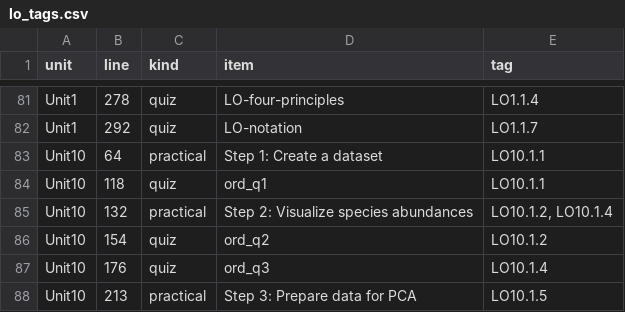
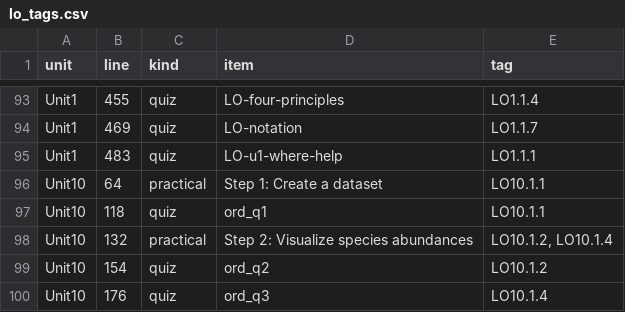
Before and after one commit to opetchey/BIO144_Practicals_WAs, a CSV file: tools/lo_tags.csv, drawn as a sheet; only a part is shown, gaps mark what is left out; the shorter side is filled out with more unchanged rows; the diff covers the shown part only.

Commit message:
revision of Unit1

```diff
--- a/tools/lo_tags.csv
+++ b/tools/lo_tags.csv
@@ -81,3 +93,4 @@
-"Unit1",278,"quiz","LO-four-principles","LO1.1.4"
-"Unit1",292,"quiz","LO-notation","LO1.1.7"
+"Unit1",455,"quiz","LO-four-principles","LO1.1.4"
+"Unit1",469,"quiz","LO-notation","LO1.1.7"
+"Unit1",483,"quiz","LO-u1-where-help","LO1.1.1"
 "Unit10",64,"practical","Step 1: Create a dataset","LO10.1.1"
```
Also changed, not shown: 12 added rows and 20 edited cells elsewhere in this file, 5 other files.
